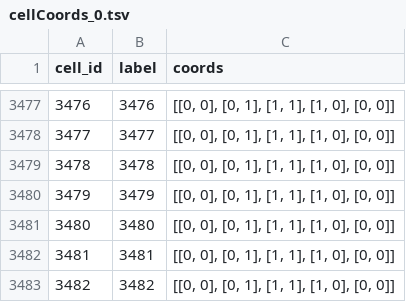
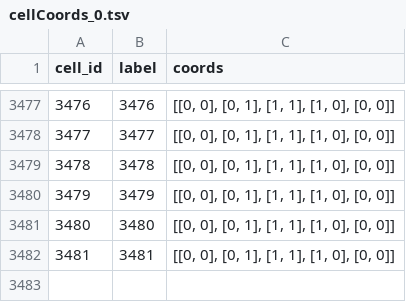
Before and after one commit to acycliq/data_dump, a TSV file: ca1_cell_2279/cellCoords/cellCoords_0.tsv, drawn as a sheet; only a part is shown, gaps mark what is left out.

Commit message:
first commit

```diff
--- a/ca1_cell_2279/cellCoords/cellCoords_0.tsv
+++ b/ca1_cell_2279/cellCoords/cellCoords_0.tsv
@@ -3482,2 +3482 @@ cell_id	label	coords
 3481	3481	[[0, 0], [0, 1], [1, 1], [1, 0], [0, 0]]
-3482	3482	[[0, 0], [0, 1], [1, 1], [1, 0], [0, 0]]
```
